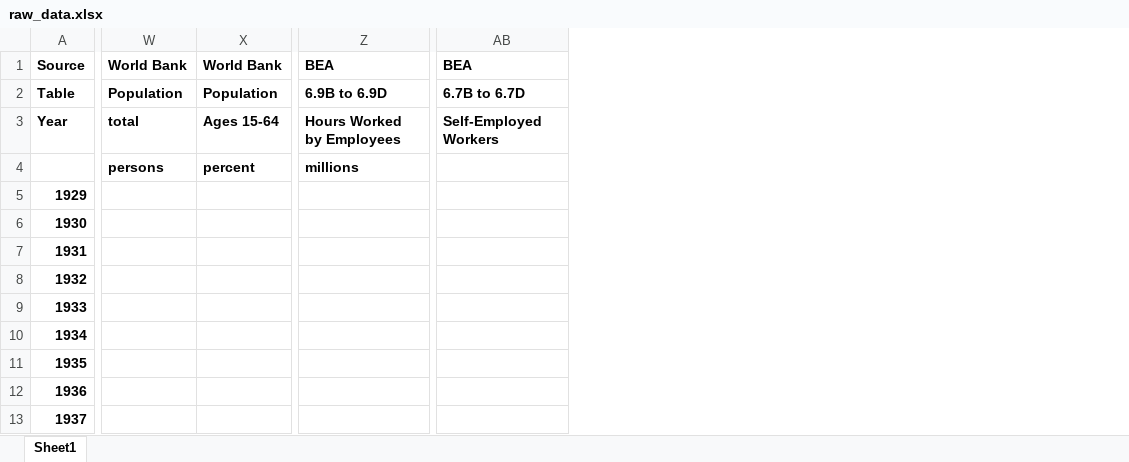
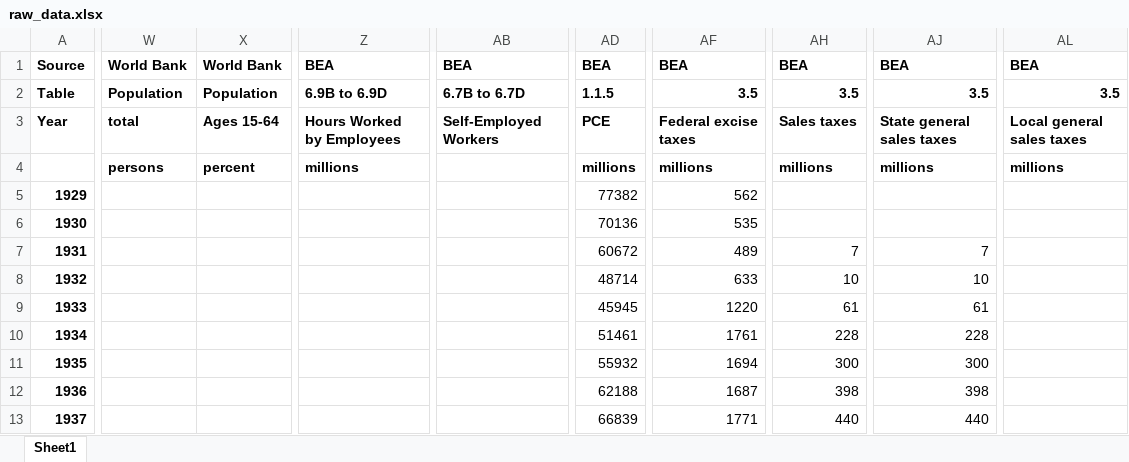
Before and after one commit to YuxuanZhao-Econ/ECON8208, an Excel workbook: HW6/data/raw_data.xlsx, sheet Sheet1, drawn as a sheet; only a part is shown, gaps mark what is left out; values as stored, in another font and other column widths than the file's, no borders; removed rows and columns are numbered as before the commit, all else as after; the diff covers the shown part only; the diff names each change by its address in the sheet, - before the commit and + after, or states it on an @@ line.

```diff
--- a/HW6/data/raw_data.xlsx (sheet Sheet1)
+++ b/HW6/data/raw_data.xlsx (sheet Sheet1)
-column W, rows 1-4: World Bank | Population | total | persons
-column X, rows 1-4: World Bank | Population | Ages 15-64 | percent
+column W, rows 1-4: World Bank | Population | total | persons
+column X, rows 1-4: World Bank | Population | Ages 15-64 | percent
-column Z, rows 1-4: BEA | 6.9B to 6.9D | Hours Worked by Employees | millions
+column Z, rows 1-4: BEA | 6.9B to 6.9D | Hours Worked by Employees | millions
-column AB, rows 1-3: BEA | 6.7B to 6.7D | Self-Employed Workers
+column AB, rows 1-3: BEA | 6.7B to 6.7D | Self-Employed Workers
+column AD, rows 1-13: BEA | 1.1.5 | PCE | millions | 77382 | 70136 | 60672 | 48714 | 45945 | 51461 | 55932 | 62188 | 66839
+column AF, rows 1-13: BEA | 3.5 | Federal excise taxes | millions | 562 | 535 | 489 | 633 | 1220 | 1761 | 1694 | 1687 | 1771
+column AH, rows 1-13: BEA | 3.5 | Sales taxes | millions |  |  | 7 | 10 | 61 | 228 | 300 | 398 | 440
+column AJ, rows 1-13: BEA | 3.5 | State general sales taxes | millions |  |  | 7 | 10 | 61 | 228 | 300 | 398 | 440
+column AL, rows 1-4: BEA | 3.5 | Local general sales taxes | millions
```
Also changed, not shown: 19 added columns elsewhere in this sheet, 3 other files.
